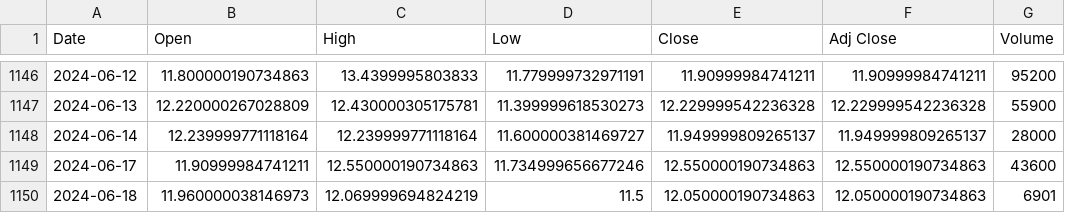
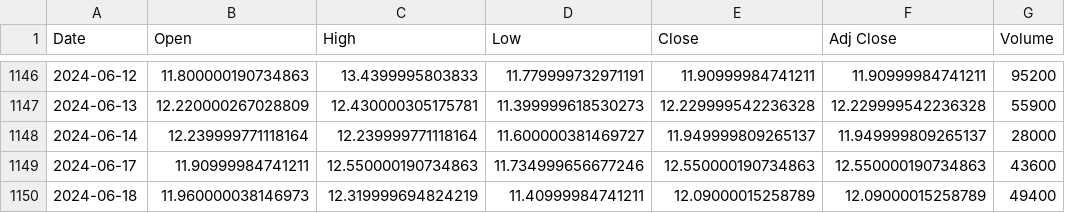
Before and after one commit to bharxhav/crypto-prognosis, a CSV file: data/assets/ETCG.csv, drawn as a sheet; only a part is shown, gaps mark what is left out.

```diff
--- a/data/assets/ETCG.csv
+++ b/data/assets/ETCG.csv
@@ -1149,2 +1149,2 @@ Date,Open,High,Low,Close,Adj Close,Volume
 2024-06-17,11.90999984741211,12.550000190734863,11.734999656677246,12.550000190734863,12.550000190734863,43600
-2024-06-18,11.960000038146973,12.069999694824219,11.5,12.050000190734863,12.050000190734863,6901
+2024-06-18,11.960000038146973,12.319999694824219,11.40999984741211,12.09000015258789,12.09000015258789,49400
```
Also changed, not shown: data/assets/ETHE.csv, data/assets/GBTC.csv, 5 other files.
